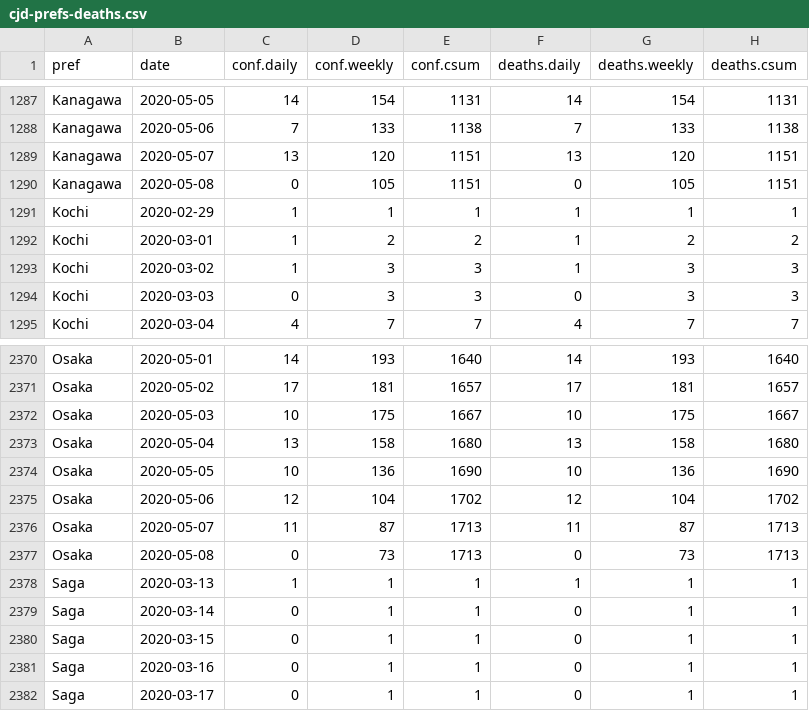
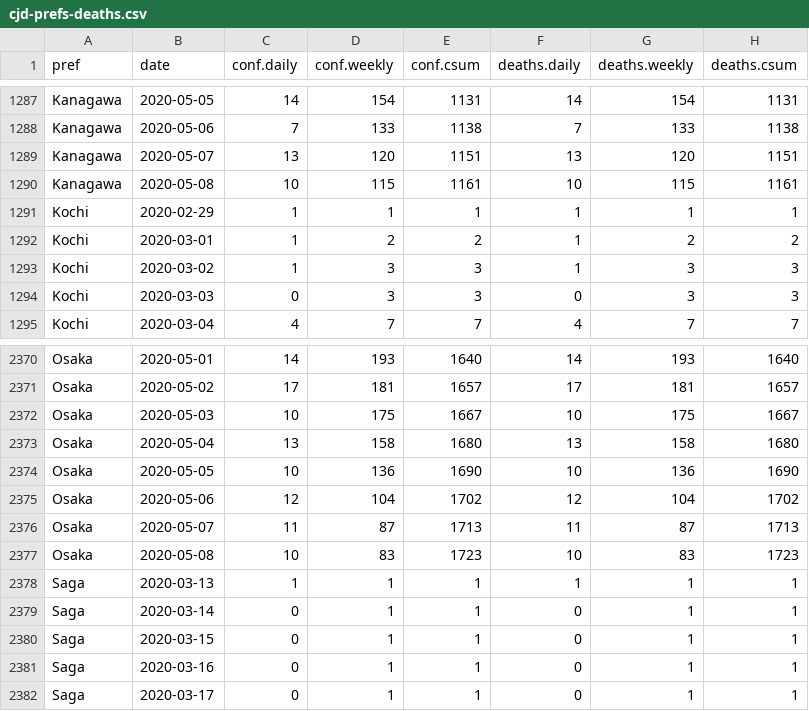
Before and after one commit to graphy-covidjp/xgraphy-covidjp.github.io, a CSV file: csv/cjd-prefs-deaths.csv, drawn as a sheet; only a part is shown, gaps mark what is left out.

```diff
--- a/csv/cjd-prefs-deaths.csv
+++ b/csv/cjd-prefs-deaths.csv
@@ -1289,3 +1289,3 @@ Kanagawa,2020-05-06,7,133,1138,7,133,1138
 Kanagawa,2020-05-07,13,120,1151,13,120,1151
-Kanagawa,2020-05-08,0,105,1151,0,105,1151
+Kanagawa,2020-05-08,10,115,1161,10,115,1161
 Kochi,2020-02-29,1,1,1,1,1,1
@@ -2376,3 +2376,3 @@ Osaka,2020-05-06,12,104,1702,12,104,1702
 Osaka,2020-05-07,11,87,1713,11,87,1713
-Osaka,2020-05-08,0,73,1713,0,73,1713
+Osaka,2020-05-08,10,83,1723,10,83,1723
 Saga,2020-03-13,1,1,1,1,1,1
```
Also changed, not shown: 50 other files.
